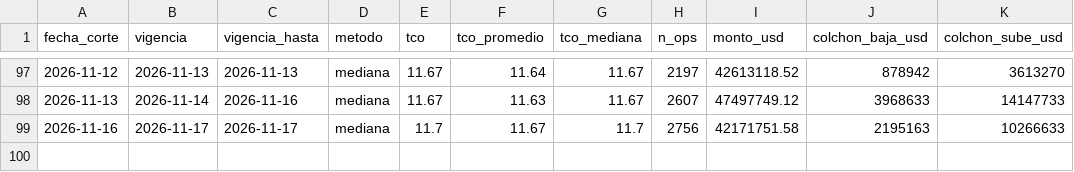
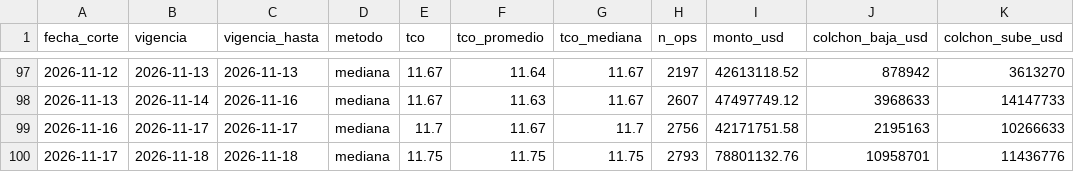
Before and after one commit to acamperob/bcb-tco, a CSV file: data/total.csv, drawn as a sheet; only a part is shown, gaps mark what is left out; the diff names each change by its address in the sheet, - before the commit and + after, or states it on an @@ line.

```diff
--- a/data/total.csv
+++ b/data/total.csv
+row 100: 2026-11-17 | 2026-11-18 | 2026-11-18 | mediana | 11.75 | 11.75 | 11.75 | 2793 | 78801132.76 | 10958701 | 11436776
```
Also changed, not shown: data/diario.csv, data/verificacion.csv, 4 other files.
